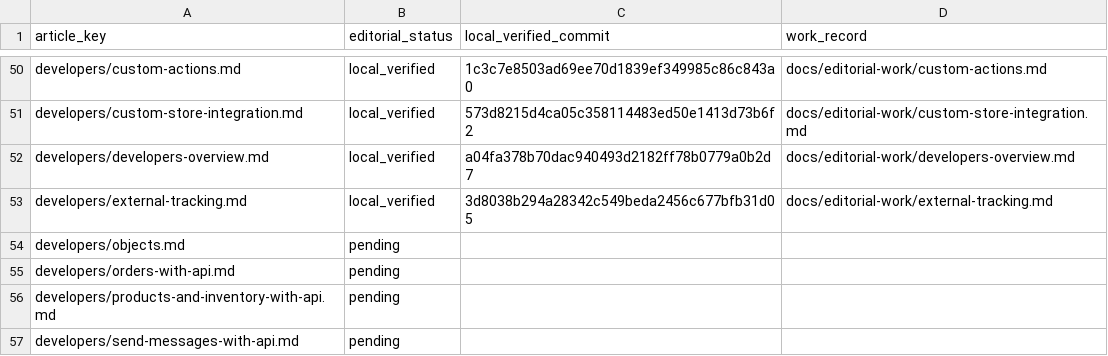
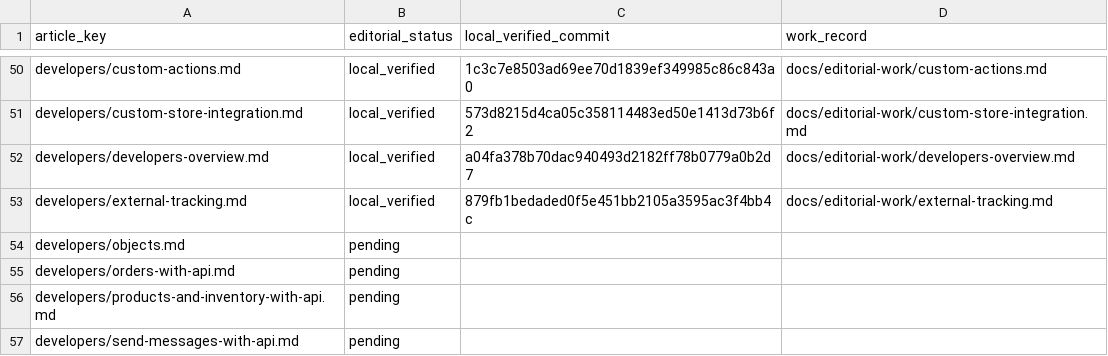
Before and after one commit to hellotext/help, a CSV file: docs/editorial-work/progress.csv, drawn as a sheet; only a part is shown, gaps mark what is left out.

Commit message:
Record the corrected external tracking verifier

```diff
--- a/docs/editorial-work/progress.csv
+++ b/docs/editorial-work/progress.csv
@@ -52,3 +52,3 @@ developers/custom-store-integration.md,local_verified,573d8215d4ca05c358114483ed
 developers/developers-overview.md,local_verified,a04fa378b70dac940493d2182ff78b0779a0b2d7,docs/editorial-work/developers-overview.md
-developers/external-tracking.md,local_verified,3d8038b294a28342c549beda2456c677bfb31d05,docs/editorial-work/external-tracking.md
+developers/external-tracking.md,local_verified,879fb1bedaded0f5e451bb2105a3595ac3f4bb4c,docs/editorial-work/external-tracking.md
 developers/objects.md,pending,,
```
